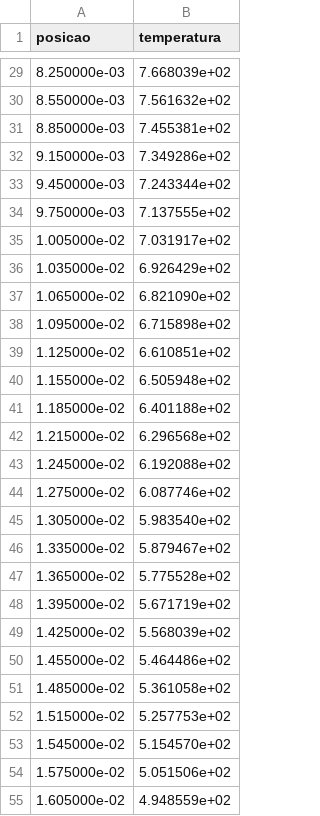
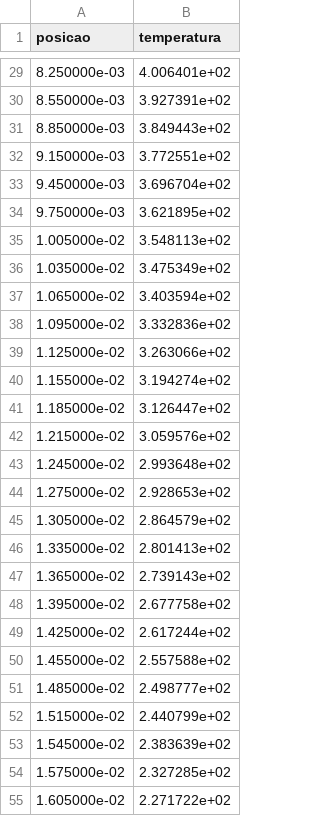
Before and after one commit to andrefcmoraes/MetodosNumericosAplicados, a CSV file: T40s.csv, drawn as a sheet; only a part is shown, gaps mark what is left out; the diff covers the shown part only.

```diff
--- a/T40s.csv
+++ b/T40s.csv
@@ -29,27 +29,27 @@
-8.250000e-03, 7.668039e+02
-8.550000e-03, 7.561632e+02
-8.850000e-03, 7.455381e+02
-9.150000e-03, 7.349286e+02
-9.450000e-03, 7.243344e+02
-9.750000e-03, 7.137555e+02
-1.005000e-02, 7.031917e+02
-1.035000e-02, 6.926429e+02
-1.065000e-02, 6.821090e+02
-1.095000e-02, 6.715898e+02
-1.125000e-02, 6.610851e+02
-1.155000e-02, 6.505948e+02
-1.185000e-02, 6.401188e+02
-1.215000e-02, 6.296568e+02
-1.245000e-02, 6.192088e+02
-1.275000e-02, 6.087746e+02
-1.305000e-02, 5.983540e+02
-1.335000e-02, 5.879467e+02
-1.365000e-02, 5.775528e+02
-1.395000e-02, 5.671719e+02
-1.425000e-02, 5.568039e+02
-1.455000e-02, 5.464486e+02
-1.485000e-02, 5.361058e+02
-1.515000e-02, 5.257753e+02
-1.545000e-02, 5.154570e+02
-1.575000e-02, 5.051506e+02
-1.605000e-02, 4.948559e+02
+8.250000e-03, 4.006401e+02
+8.550000e-03, 3.927391e+02
+8.850000e-03, 3.849443e+02
+9.150000e-03, 3.772551e+02
+9.450000e-03, 3.696704e+02
+9.750000e-03, 3.621895e+02
+1.005000e-02, 3.548113e+02
+1.035000e-02, 3.475349e+02
+1.065000e-02, 3.403594e+02
+1.095000e-02, 3.332836e+02
+1.125000e-02, 3.263066e+02
+1.155000e-02, 3.194274e+02
+1.185000e-02, 3.126447e+02
+1.215000e-02, 3.059576e+02
+1.245000e-02, 2.993648e+02
+1.275000e-02, 2.928653e+02
+1.305000e-02, 2.864579e+02
+1.335000e-02, 2.801413e+02
+1.365000e-02, 2.739143e+02
+1.395000e-02, 2.677758e+02
+1.425000e-02, 2.617244e+02
+1.455000e-02, 2.557588e+02
+1.485000e-02, 2.498777e+02
+1.515000e-02, 2.440799e+02
+1.545000e-02, 2.383639e+02
+1.575000e-02, 2.327285e+02
+1.605000e-02, 2.271722e+02
```
Also changed, not shown: 72 edited cells elsewhere in this file.
